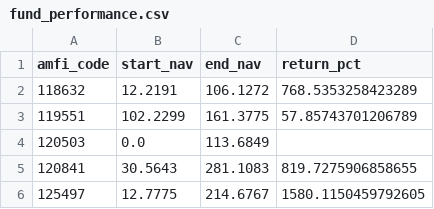
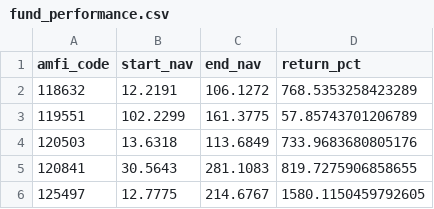
Before and after one commit to 1234ashutosh1234/bluestock-mf-capstone, a CSV file: data/processed/fund_performance.csv, drawn as a sheet.

```diff
--- a/data/processed/fund_performance.csv
+++ b/data/processed/fund_performance.csv
@@ -3,3 +3,3 @@ amfi_code,start_nav,end_nav,return_pct
 119551,102.2299,161.3775,57.85743701206789
-120503,0.0,113.6849,
+120503,13.6318,113.6849,733.9683680805176
 120841,30.5643,281.1083,819.7275906858655
```
Also changed, not shown: data/processed/dashboard_summary.csv, data/processed/dashboard_summary_final.csv, 6 other files.
